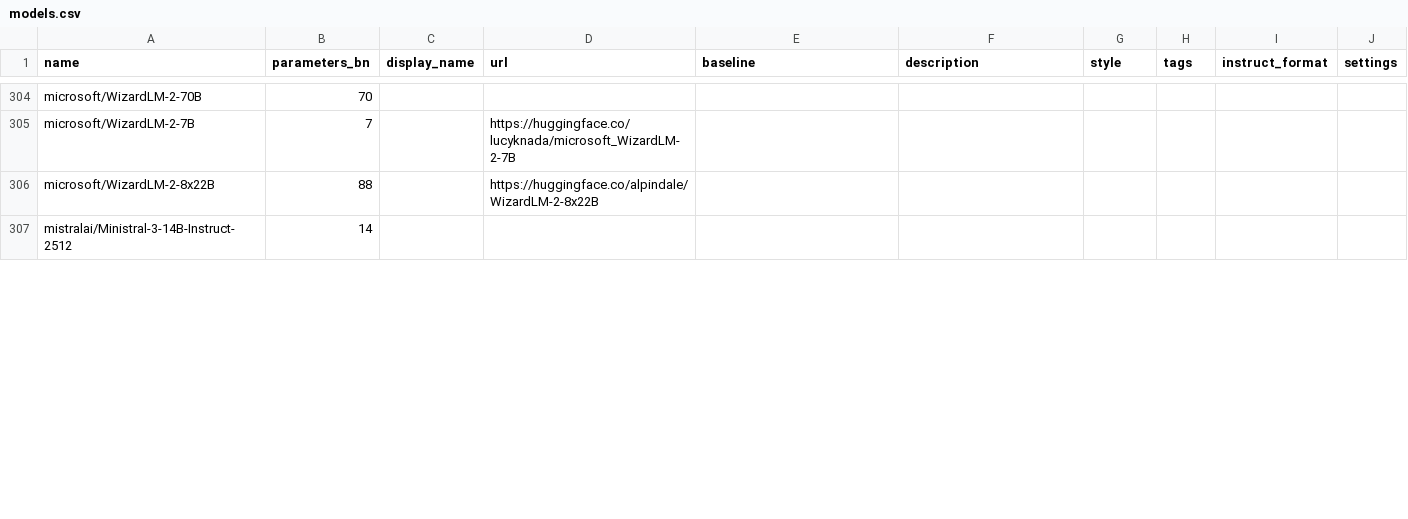
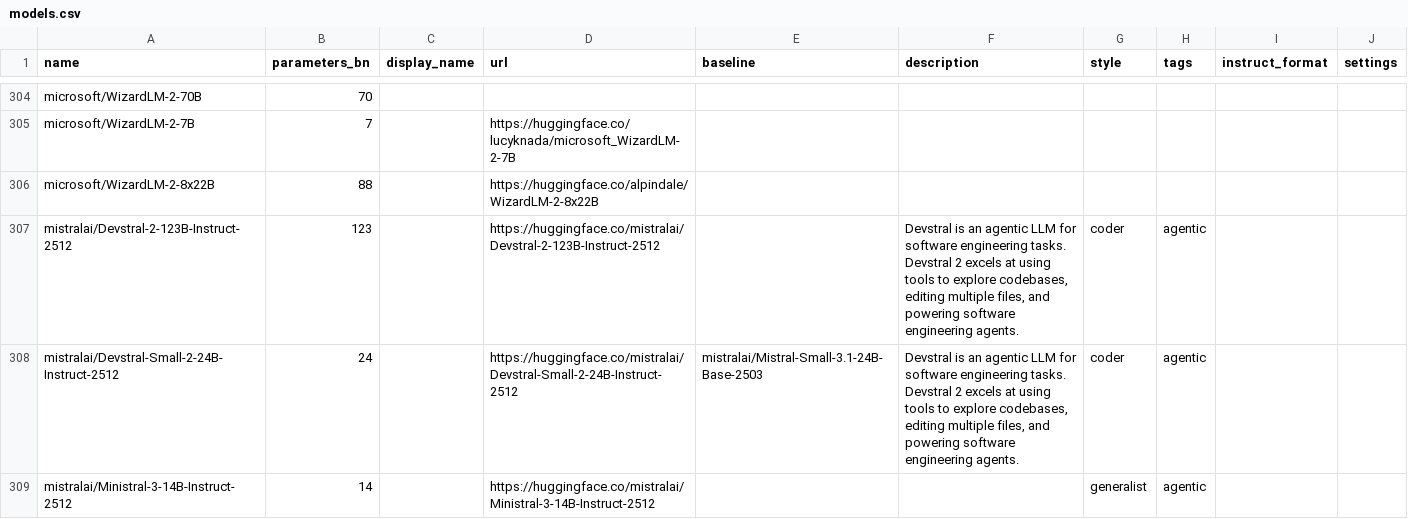
Before and after one commit to Haidra-Org/AI-Horde-text-model-reference, a CSV file: models.csv, drawn as a sheet; only a part is shown, gaps mark what is left out; the diff covers the shown part only.

Commit message:
Added Devstral-2 models, Updated Ministral-3 models

```diff
--- a/models.csv
+++ b/models.csv
@@ -306,2 +306,4 @@ microsoft/WizardLM-2-7B,7,,https://huggingface.co/lucyknada/microsoft_WizardLM-2
 microsoft/WizardLM-2-8x22B,88,,https://huggingface.co/alpindale/WizardLM-2-8x22B,,,,,,
-mistralai/Ministral-3-14B-Instruct-2512,14,,,,,,,,
+mistralai/Devstral-2-123B-Instruct-2512,123,,https://huggingface.co/mistralai/Devstral-2-123B-Instruct-2512,,"Devstral is an agentic LLM for software engineering tasks. Devstral 2 excels at using tools to explore codebases, editing multiple files, and powering software engineering agents.",coder,agentic,,
+mistralai/Devstral-Small-2-24B-Instruct-2512,24,,https://huggingface.co/mistralai/Devstral-Small-2-24B-Instruct-2512,mistralai/Mistral-Small-3.1-24B-Base-2503,"Devstral is an agentic LLM for software engineering tasks. Devstral 2 excels at using tools to explore codebases, editing multiple files, and powering software engineering agents.",coder,agentic,,
+mistralai/Ministral-3-14B-Instruct-2512,14,,https://huggingface.co/mistralai/Ministral-3-14B-Instruct-2512,,,generalist,agentic,,
```
Also changed, not shown: 2 moved rows and 9 edited cells elsewhere in this file, 1 other file.
